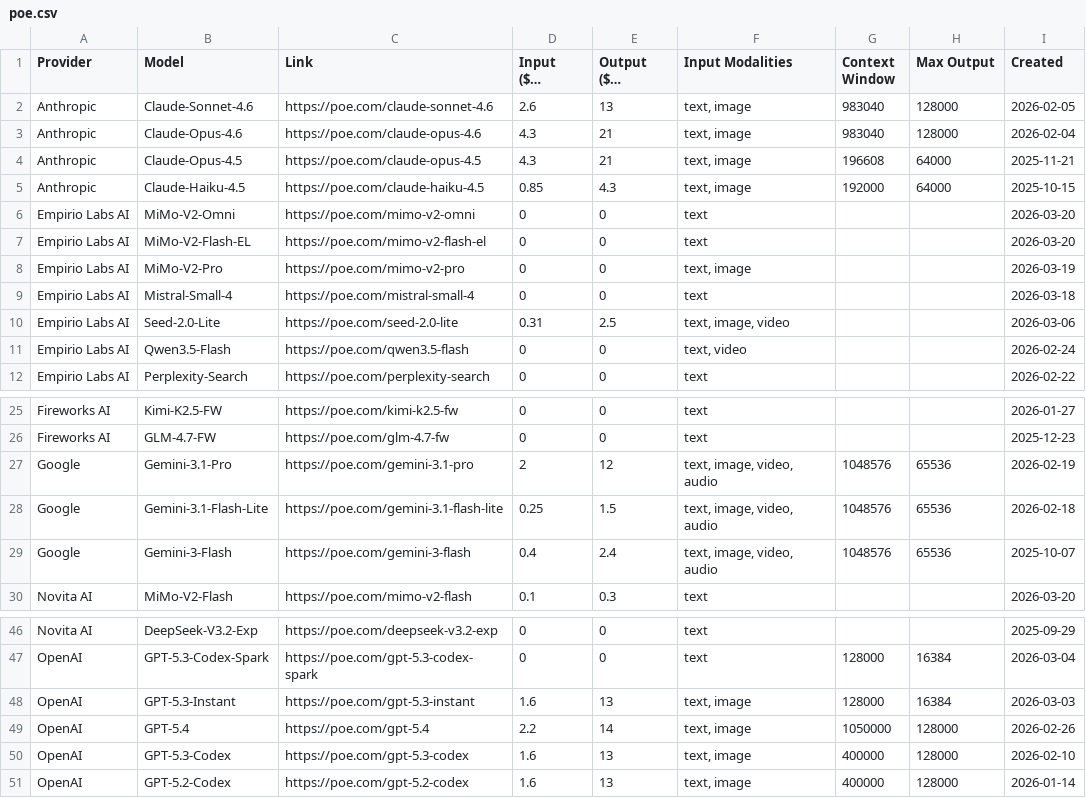
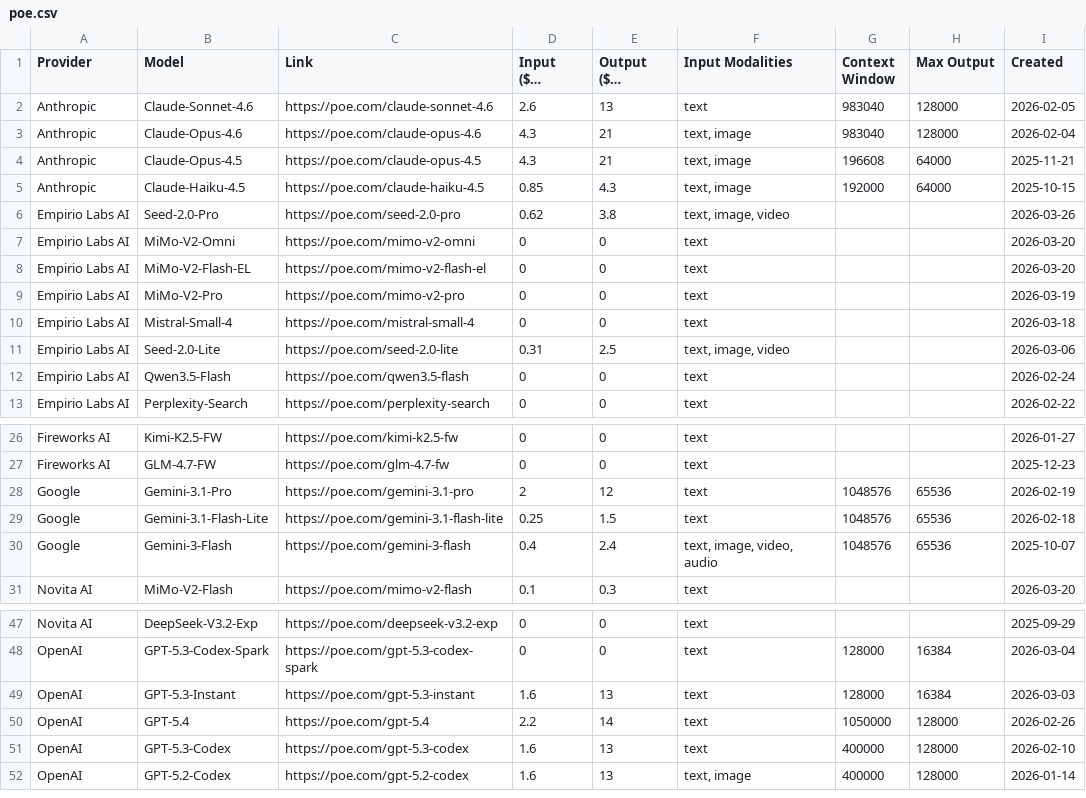
Before and after one commit to hezhizhen/tables-in-markdown, a CSV file: data/poe.csv, drawn as a sheet; only a part is shown, gaps mark what is left out; long unchanged cells end in …; addresses are those after the commit; the diff names each change by its address in the sheet, - before the commit and + after, or states it on an @@ line.

```diff
--- a/data/poe.csv
+++ b/data/poe.csv
-F2 (Input Modalities): text, image
+F2 (Input Modalities): text
+row 6: Empirio Labs AI | Seed-2.0-Pro | https://poe.com/seed-2.0-pro | 0.62 | 3.8 | text, image, video |  |  | 2026-03-26
-F9 (Input Modalities): text, image
+F9 (Input Modalities): text
-F12 (Input Modalities): text, video
+F12 (Input Modalities): text
-F28:F29 (Input Modalities): text, image, video, audio
+F28:F29 (Input Modalities): text
-F49:F51 (Input Modalities): text, image
+F49:F51 (Input Modalities): text
```
